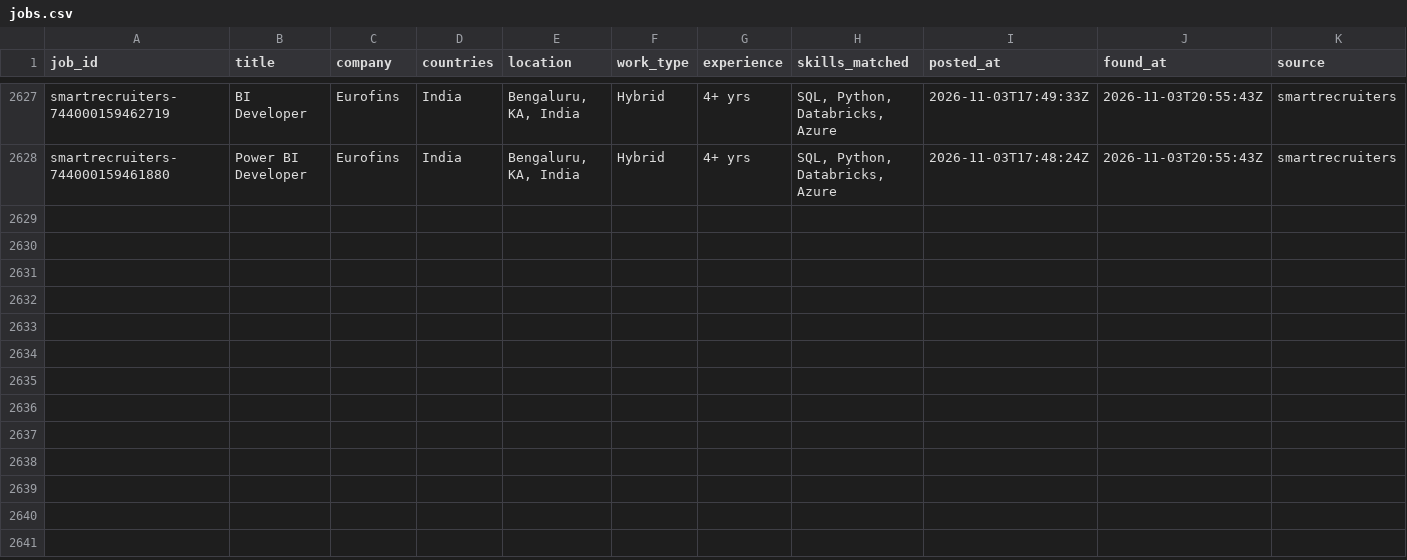
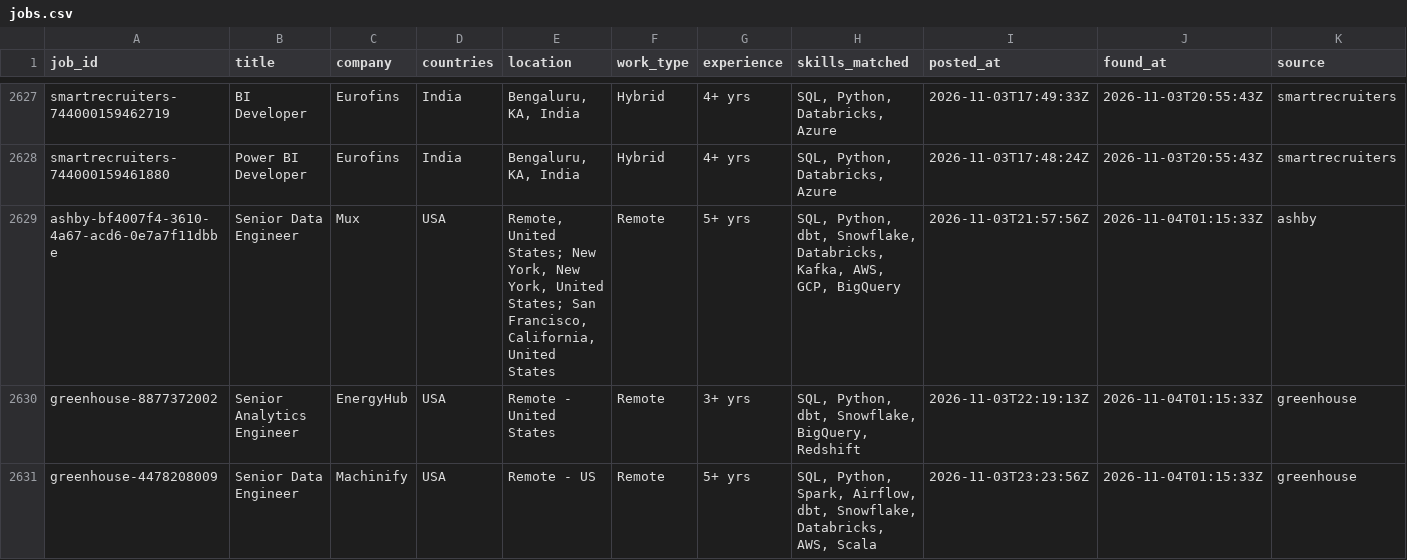
Before and after one commit to VenkyReddy09/job-hunter, a CSV file: data/jobs.csv, drawn as a sheet; only a part is shown, gaps mark what is left out; rows hold the shown columns only; the diff names each change by its address in the sheet, - before the commit and + after, or states it on an @@ line.

```diff
--- a/data/jobs.csv
+++ b/data/jobs.csv
+row 2629: ashby-bf4007f4-3610-4a67-acd6-0e7a7f11dbbe | Senior Data Engineer | Mux | USA | Remote, United States; New York, New York, United States; San Francisco, California, United States | Remote | 5+ yrs | SQL, Python, dbt, Snowflake, Databricks, Kafka, AWS, GCP, BigQuery | 2026-11-03T21:57:56Z | 2026-11-04T01:15:33Z | ashby
+row 2630: greenhouse-8877372002 | Senior Analytics Engineer | EnergyHub | USA | Remote - United States | Remote | 3+ yrs | SQL, Python, dbt, Snowflake, BigQuery, Redshift | 2026-11-03T22:19:13Z | 2026-11-04T01:15:33Z | greenhouse
+row 2631: greenhouse-4478208009 | Senior Data Engineer | Machinify | USA | Remote - US | Remote | 5+ yrs | SQL, Python, Spark, Airflow, dbt, Snowflake, Databricks, AWS, Scala | 2026-11-03T23:23:56Z | 2026-11-04T01:15:33Z | greenhouse
```
Also changed, not shown: jobs/2026-11-03/USA.csv, 1 other file.
